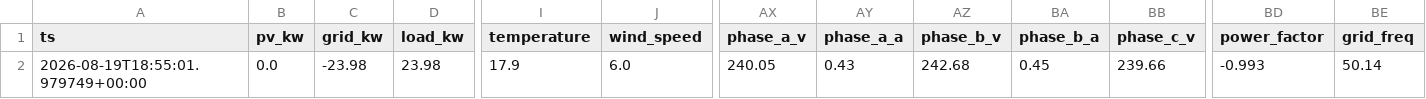
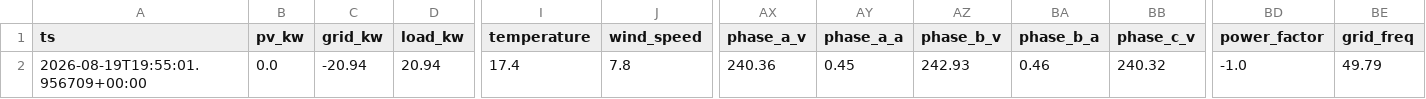
Before and after one commit to ruanvanheerden97/voltano-millenial-billing, a CSV file: live_latest.csv, drawn as a sheet; only a part is shown, gaps mark what is left out; the diff names each change by its address in the sheet, - before the commit and + after, or states it on an @@ line.

```diff
--- a/live_latest.csv
+++ b/live_latest.csv
-A2 (ts): 2026-08-19T18:55:01.979749+00:00
+A2 (ts): 2026-08-19T19:55:01.956709+00:00
-C2 (grid_kw): -23.98
+C2 (grid_kw): -20.94
-D2 (load_kw): 23.98
+D2 (load_kw): 20.94
-I2 (temperature): 17.9
+I2 (temperature): 17.4
-J2 (wind_speed): 6.0
+J2 (wind_speed): 7.8
-AX2 (phase_a_v): 240.05
+AX2 (phase_a_v): 240.36
-AY2 (phase_a_a): 0.43
+AY2 (phase_a_a): 0.45
-AZ2 (phase_b_v): 242.68
+AZ2 (phase_b_v): 242.93
-BA2 (phase_b_a): 0.45
+BA2 (phase_b_a): 0.46
-BB2 (phase_c_v): 239.66
+BB2 (phase_c_v): 240.32
-BD2 (power_factor): -0.993
+BD2 (power_factor): -1.0
-BE2 (grid_freq): 50.14
+BE2 (grid_freq): 49.79
```
Also changed, not shown: live_history.csv.
